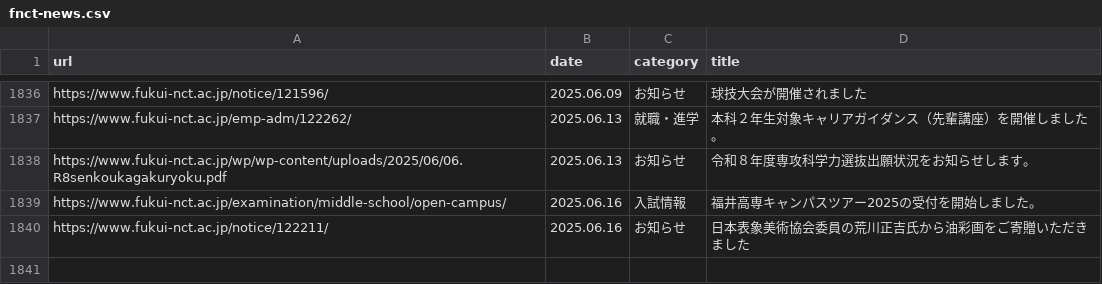
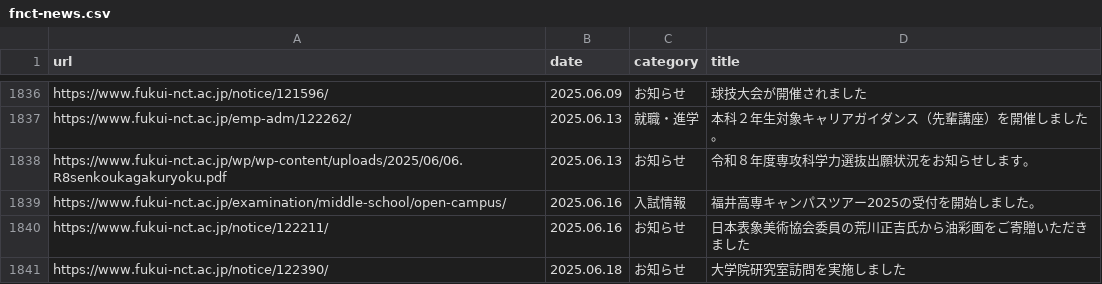
Before and after one commit to code4fukui/fnct-news, a CSV file: fnct-news.csv, drawn as a sheet; only a part is shown, gaps mark what is left out.

Commit message:
update data

```diff
--- a/fnct-news.csv
+++ b/fnct-news.csv
@@ -1840 +1840,2 @@ https://www.fukui-nct.ac.jp/examination/middle-school/open-campus/,2025.06.16,
 https://www.fukui-nct.ac.jp/notice/122211/,2025.06.16,お知らせ,日本表象美術協会委員の荒川正吉氏から油彩画をご寄贈いただきました
+https://www.fukui-nct.ac.jp/notice/122390/,2025.06.18,お知らせ,大学院研究室訪問を実施しました
```
